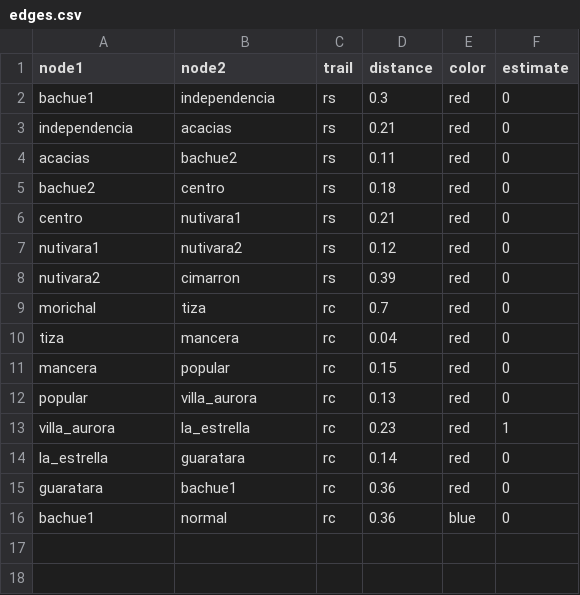
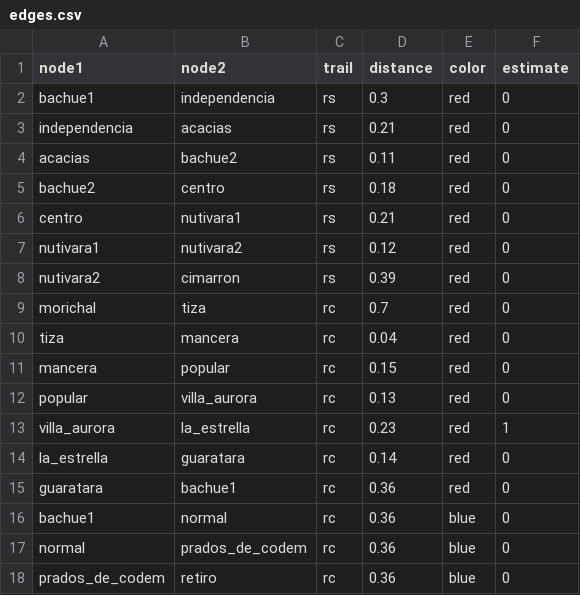
Before and after one commit to JhonSebastian/rutas, a CSV file: edges.csv, drawn as a sheet.

Commit message:
Update edges.csv

```diff
--- a/edges.csv
+++ b/edges.csv
@@ -16 +16,3 @@ guaratara,bachue1,rc,0.36,red,0
 bachue1,normal,rc,0.36,blue,0
+normal,prados_de_codem,rc,0.36,blue,0
+prados_de_codem,retiro,rc,0.36,blue,0
```
